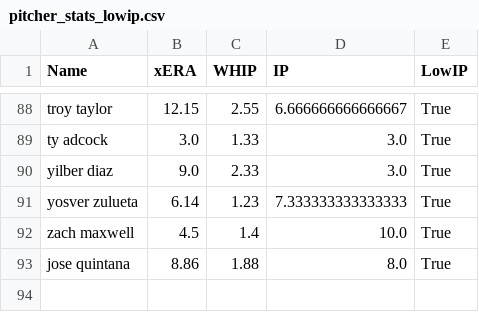
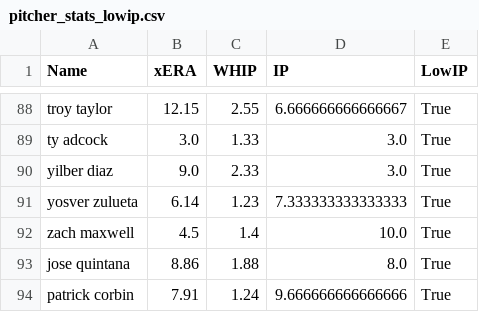
Before and after one commit to over-gang-mlb-ai/over-gang-mlb-ai, a CSV file: data/pitcher_stats_lowip.csv, drawn as a sheet; only a part is shown, gaps mark what is left out; the diff names each change by its address in the sheet, - before the commit and + after, or states it on an @@ line.

```diff
--- a/data/pitcher_stats_lowip.csv
+++ b/data/pitcher_stats_lowip.csv
+row 94: patrick corbin | 7.91 | 1.24 | 9.666666666666666 | True
```
Also changed, not shown: data/pitcher_stats.csv, 3 other files.
